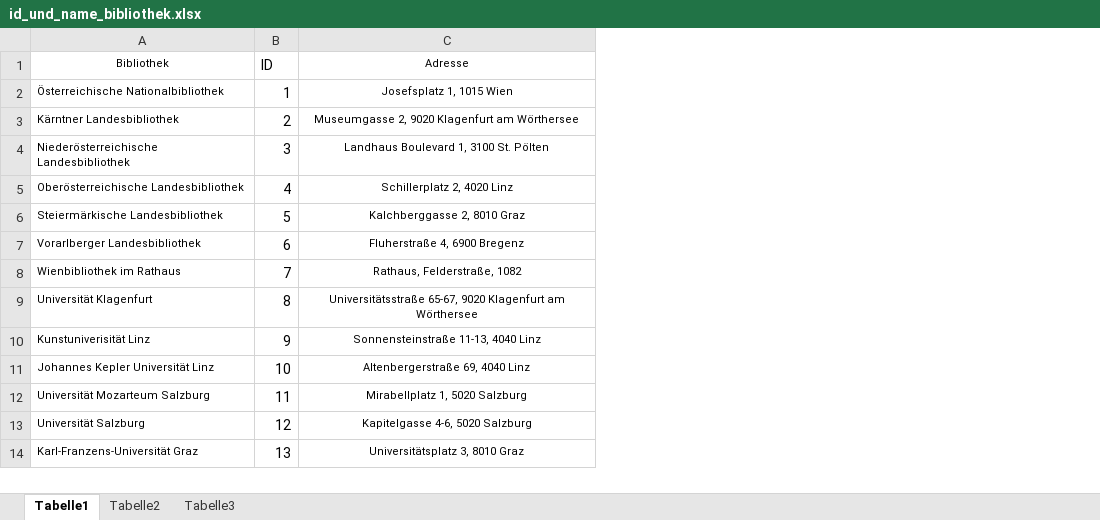
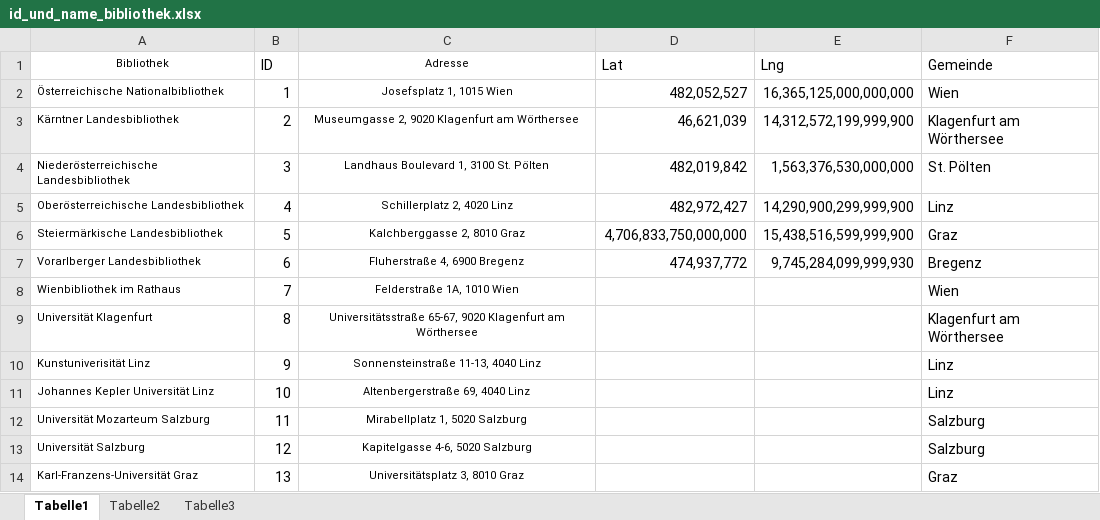
Before and after one commit to schnurli13/Libraries, an Excel workbook: source/data/scientific_and_special_libraries/id_und_name_bibliothek.xlsx, sheet Tabelle1, drawn as a sheet; only a part is shown; values as stored, in another font and other column widths than the file's, no borders; the diff names each change by its address in the sheet, - before the commit and + after, or states it on an @@ line.

Commit message:
Data inkl. Media

```diff
--- a/source/data/scientific_and_special_libraries/id_und_name_bibliothek.xlsx (sheet Tabelle1)
+++ b/source/data/scientific_and_special_libraries/id_und_name_bibliothek.xlsx (sheet Tabelle1)
+column D (Lat), rows 2-7: 482,052,527 | 46,621,039 | 482,019,842 | 482,972,427 | 4,706,833,750,000,000 | 474,937,772
+column E (Lng), rows 2-7: 16,365,125,000,000,000 | 14,312,572,199,999,900 | 1,563,376,530,000,000 | 14,290,900,299,999,900 | 15,438,516,599,999,900 | 9,745,284,099,999,930
+column F (Gemeinde), rows 2-14: Wien | Klagenfurt am Wörthersee | St. Pölten | Linz | Graz | Bregenz | Wien | Klagenfurt am Wörthersee | Linz | Linz | Salzburg | Salzburg | Graz
-C8 (Adresse): Rathaus, Felderstraße, 1082
+C8 (Adresse): Felderstraße 1A, 1010 Wien
```
Also changed, not shown: 2 other files.
